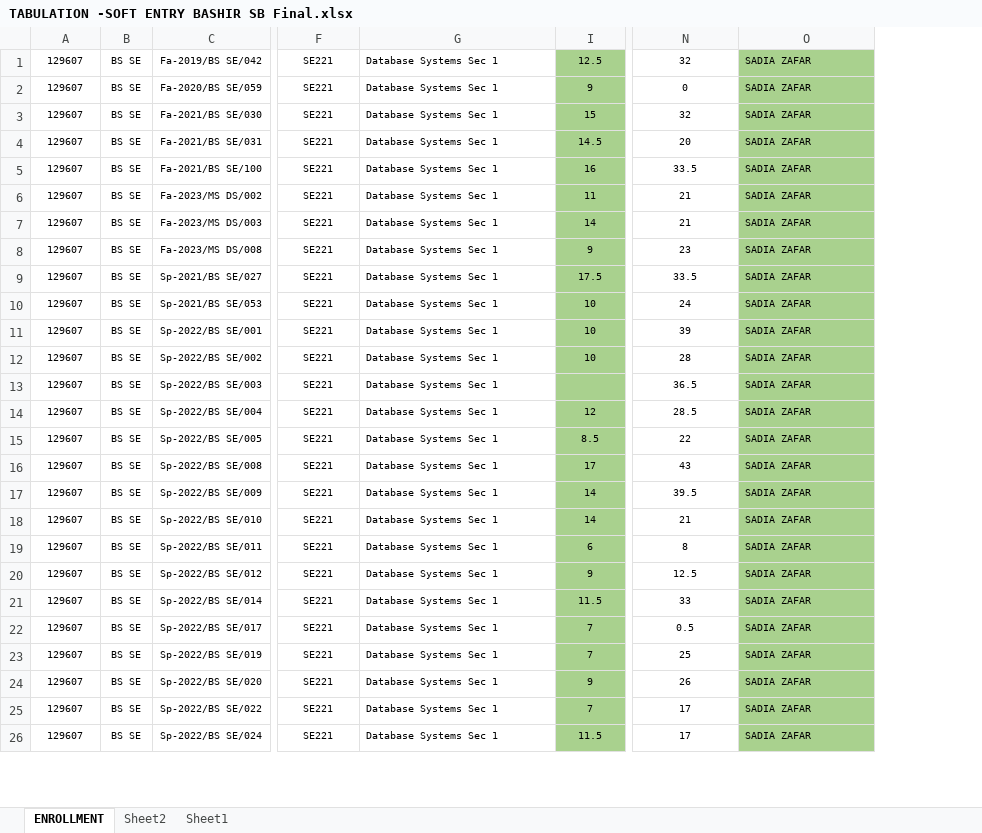
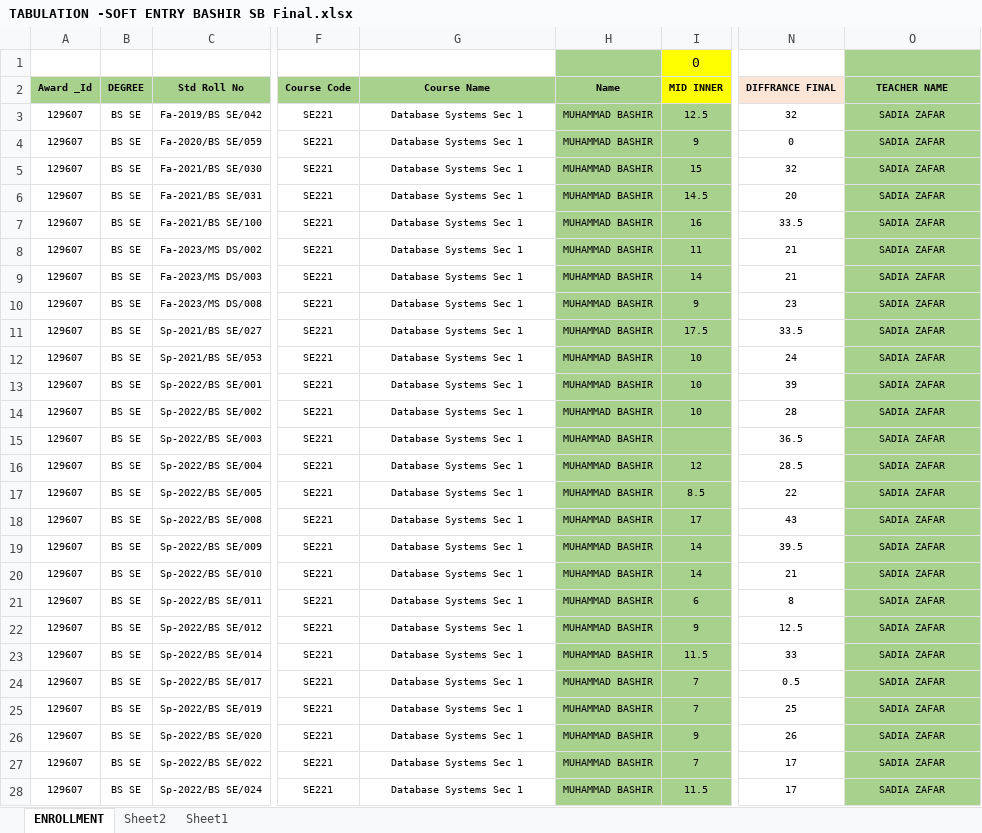
Before and after one commit to lguresult/bashir102, an Excel workbook: TABULATION -SOFT ENTRY BASHIR SB Final.xlsx, sheet ENROLLMENT, drawn as a sheet; only a part is shown, gaps mark what is left out; values as stored, in another font and other column widths than the file's, no borders; conditional formats not drawn; addresses are those after the commit; the diff covers the shown part only; the diff names each change by its address in the sheet, - before the commit and + after, or states it on an @@ line.

Commit message:
Update TABULATION -SOFT ENTRY BASHIR SB Final.xlsx

```diff
--- a/TABULATION -SOFT ENTRY BASHIR SB Final.xlsx (sheet ENROLLMENT)
+++ b/TABULATION -SOFT ENTRY BASHIR SB Final.xlsx (sheet ENROLLMENT)
@@ column H unhidden, rows 3-28: all MUHAMMAD BASHIR @@
@@ row 2824 moved to row 1: 0 @@
@@ row 2823 moved to row 2: Award _Id @@
-G3:G28 alignment: left
+G3:G28 alignment: center
-O3:O28 alignment: left
+O3:O28 alignment: center
```
Also changed, not shown: cell formats elsewhere in this sheet, formulas that keep their value.
